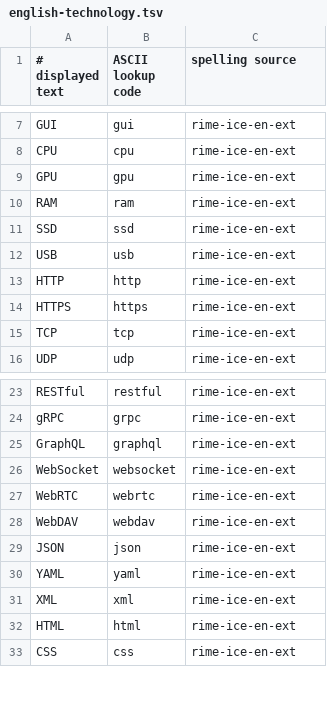
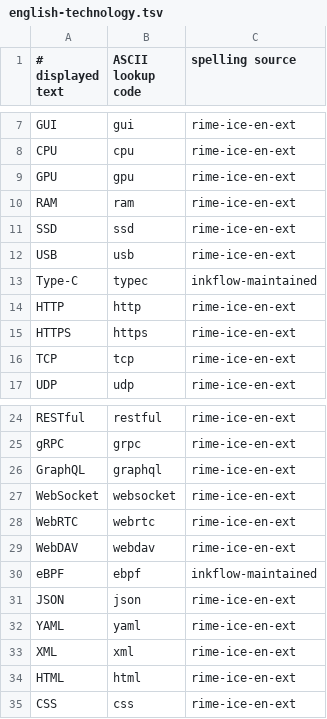
Before and after one commit to nervouna/InkFlow, a TSV file: macOS/Data/english-technology.tsv, drawn as a sheet; only a part is shown, gaps mark what is left out; the diff names each change by its address in the sheet, - before the commit and + after, or states it on an @@ line.

```diff
--- a/macOS/Data/english-technology.tsv
+++ b/macOS/Data/english-technology.tsv
+row 13: Type-C | typec | inkflow-maintained
+row 30: eBPF | ebpf | inkflow-maintained
```
Also changed, not shown: macOS/Data/english-technology-provenance.tsv, macOS/config/english-overrides.tsv, 9 other files.
